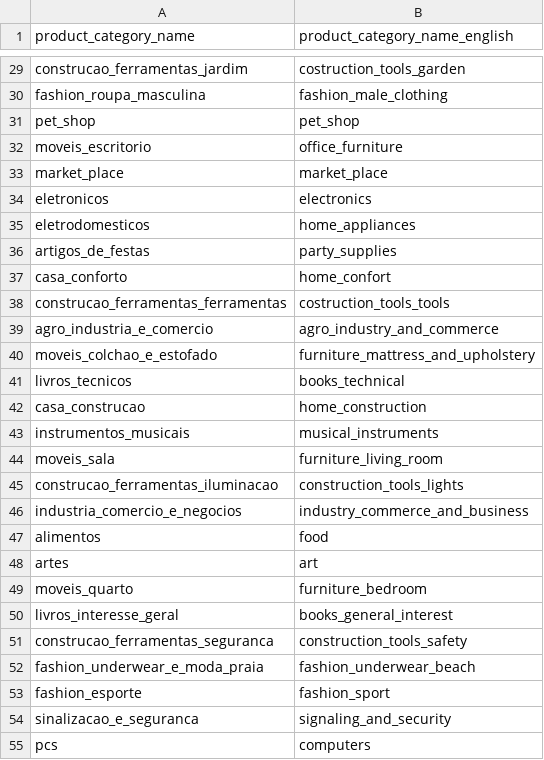
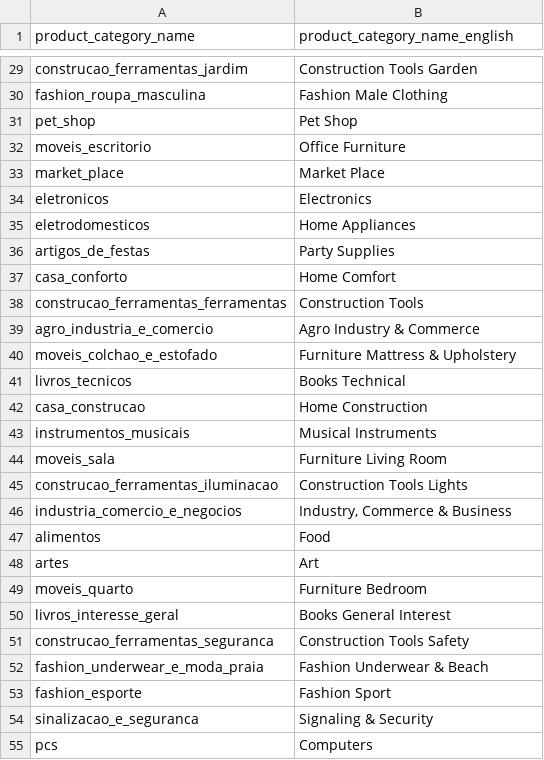
Before and after one commit to ela-art/Brazilian-ecommerce-sql-analysis., a CSV file: data/processed/category_translation.csv, drawn as a sheet; only a part is shown, gaps mark what is left out; the diff covers the shown part only; the diff names each change by its address in the sheet, - before the commit and + after, or states it on an @@ line.

```diff
--- a/data/processed/category_translation.csv
+++ b/data/processed/category_translation.csv
-B29 (product_category_name_english): costruction_tools_garden
+B29 (product_category_name_english): Construction Tools Garden
-B30 (product_category_name_english): fashion_male_clothing
+B30 (product_category_name_english): Fashion Male Clothing
-B31 (product_category_name_english): pet_shop
+B31 (product_category_name_english): Pet Shop
-B32 (product_category_name_english): office_furniture
+B32 (product_category_name_english): Office Furniture
-B33 (product_category_name_english): market_place
+B33 (product_category_name_english): Market Place
-B34 (product_category_name_english): electronics
+B34 (product_category_name_english): Electronics
-B35 (product_category_name_english): home_appliances
+B35 (product_category_name_english): Home Appliances
-B36 (product_category_name_english): party_supplies
+B36 (product_category_name_english): Party Supplies
-B37 (product_category_name_english): home_confort
+B37 (product_category_name_english): Home Comfort
-B38 (product_category_name_english): costruction_tools_tools
+B38 (product_category_name_english): Construction Tools
-B39 (product_category_name_english): agro_industry_and_commerce
+B39 (product_category_name_english): Agro Industry & Commerce
-B40 (product_category_name_english): furniture_mattress_and_upholstery
+B40 (product_category_name_english): Furniture Mattress & Upholstery
-B41 (product_category_name_english): books_technical
+B41 (product_category_name_english): Books Technical
-B42 (product_category_name_english): home_construction
+B42 (product_category_name_english): Home Construction
-B43 (product_category_name_english): musical_instruments
+B43 (product_category_name_english): Musical Instruments
-B44 (product_category_name_english): furniture_living_room
+B44 (product_category_name_english): Furniture Living Room
-B45 (product_category_name_english): construction_tools_lights
+B45 (product_category_name_english): Construction Tools Lights
-B46 (product_category_name_english): industry_commerce_and_business
+B46 (product_category_name_english): Industry, Commerce & Business
-B47 (product_category_name_english): food
+B47 (product_category_name_english): Food
-B48 (product_category_name_english): art
+B48 (product_category_name_english): Art
-B49 (product_category_name_english): furniture_bedroom
+B49 (product_category_name_english): Furniture Bedroom
-B50 (product_category_name_english): books_general_interest
+B50 (product_category_name_english): Books General Interest
-B51 (product_category_name_english): construction_tools_safety
+B51 (product_category_name_english): Construction Tools Safety
-B52 (product_category_name_english): fashion_underwear_beach
+B52 (product_category_name_english): Fashion Underwear & Beach
-B53 (product_category_name_english): fashion_sport
+B53 (product_category_name_english): Fashion Sport
-B54 (product_category_name_english): signaling_and_security
+B54 (product_category_name_english): Signaling & Security
-B55 (product_category_name_english): computers
+B55 (product_category_name_english): Computers
```
Also changed, not shown: 44 edited cells elsewhere in this file, 8 other files.
